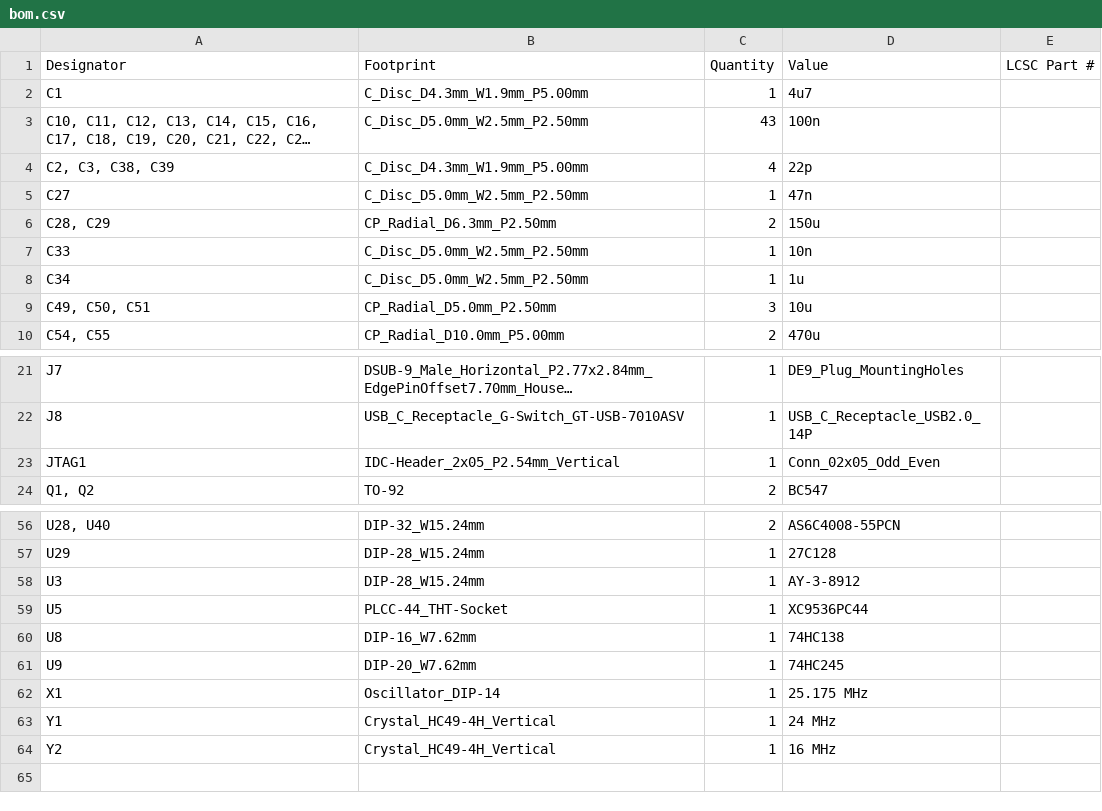
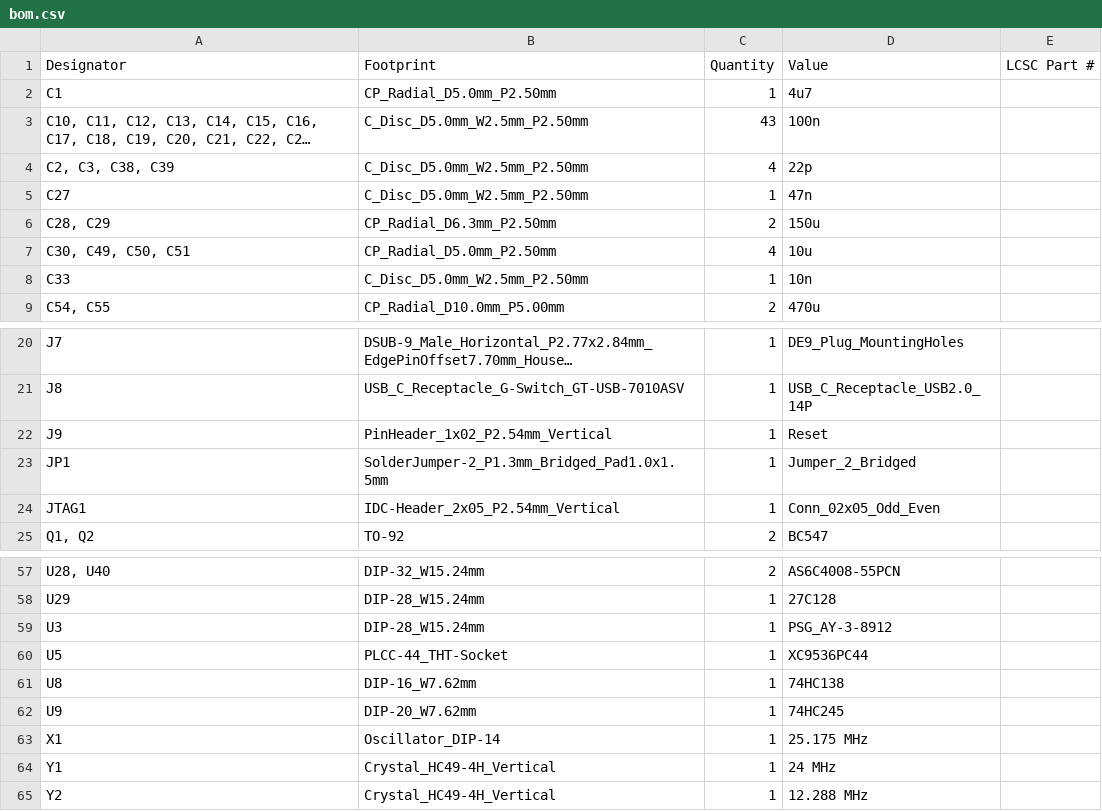
Before and after one commit to agkaminski/ZAK180, a CSV file: kicad/production/bom.csv, drawn as a sheet; only a part is shown, gaps mark what is left out; long unchanged cells end in …; removed rows and columns are numbered as before the commit, all else as after; the diff names each change by its address in the sheet, - before the commit and + after, or states it on an @@ line.

```diff
--- a/kicad/production/bom.csv
+++ b/kicad/production/bom.csv
-B2 (Footprint): C_Disc_D4.3mm_W1.9mm_P5.00mm
+B2 (Footprint): CP_Radial_D5.0mm_P2.50mm
-B4 (Footprint): C_Disc_D4.3mm_W1.9mm_P5.00mm
+B4 (Footprint): C_Disc_D5.0mm_W2.5mm_P2.50mm
+row 7: C30, C49, C50, C51 | CP_Radial_D5.0mm_P2.50mm | 4 | 10u
-row 8: C34 | C_Disc_D5.0mm_W2.5mm_P2.50mm | 1 | 1u
-row 9: C49, C50, C51 | CP_Radial_D5.0mm_P2.50mm | 3 | 10u
+row 22: J9 | PinHeader_1x02_P2.54mm_Vertical | 1 | Reset
+row 23: JP1 | SolderJumper-2_P1.3mm_Bridged_Pad1.0x1.5mm | 1 | Jumper_2_Bridged
-D59 (Value): AY-3-8912
+D59 (Value): PSG_AY-3-8912
-D65 (Value): 16 MHz
+D65 (Value): 12.288 MHz
```
Also changed, not shown: kicad/production/designators.csv, kicad/production/positions.csv, 5 other files.
